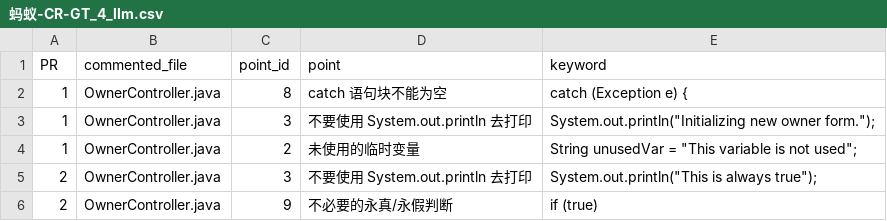
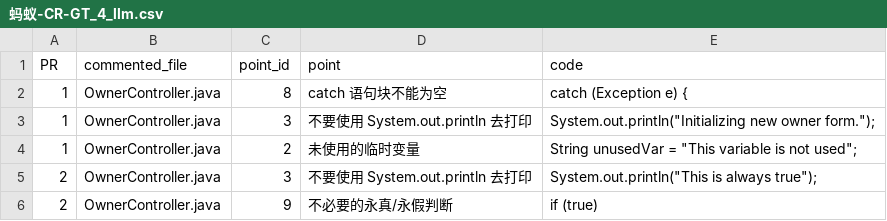
Before and after one commit to better629/MetaGPT, a CSV file: 蚂蚁-CR-GT_4_llm.csv, drawn as a sheet; only a part is shown.

```diff
--- a/蚂蚁-CR-GT_4_llm.csv
+++ b/蚂蚁-CR-GT_4_llm.csv
@@ -1,2 +1,2 @@
-PR,commented_file,point_id,point,keyword
+PR,commented_file,point_id,point,code
 1,OwnerController.java,8,catch 语句块不能为空,catch (Exception e) {
```
Also changed, not shown: 2 other files.
